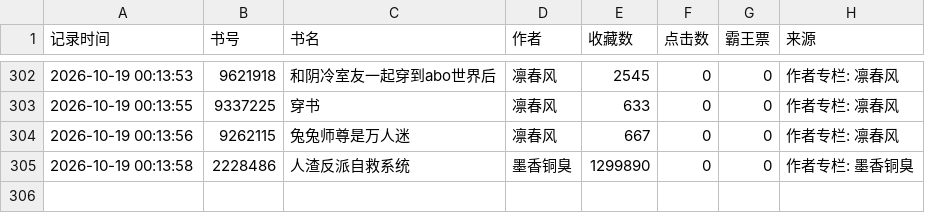
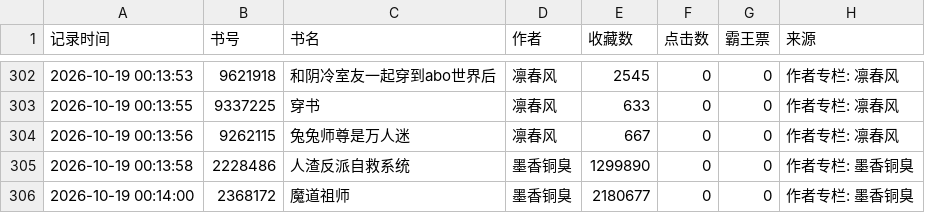
Before and after one commit to kkk123-cell/jjwxc-monitor, a CSV file: data/我的监测数据.csv, drawn as a sheet; only a part is shown, gaps mark what is left out; the diff names each change by its address in the sheet, - before the commit and + after, or states it on an @@ line.

Commit message:
Auto update data

```diff
--- a/data/我的监测数据.csv
+++ b/data/我的监测数据.csv
+row 306: 2026-10-19 00:14:00 | 2368172 | 魔道祖师 | 墨香铜臭 | 2180677 | 0 | 0 | 作者专栏: 墨香铜臭
```
